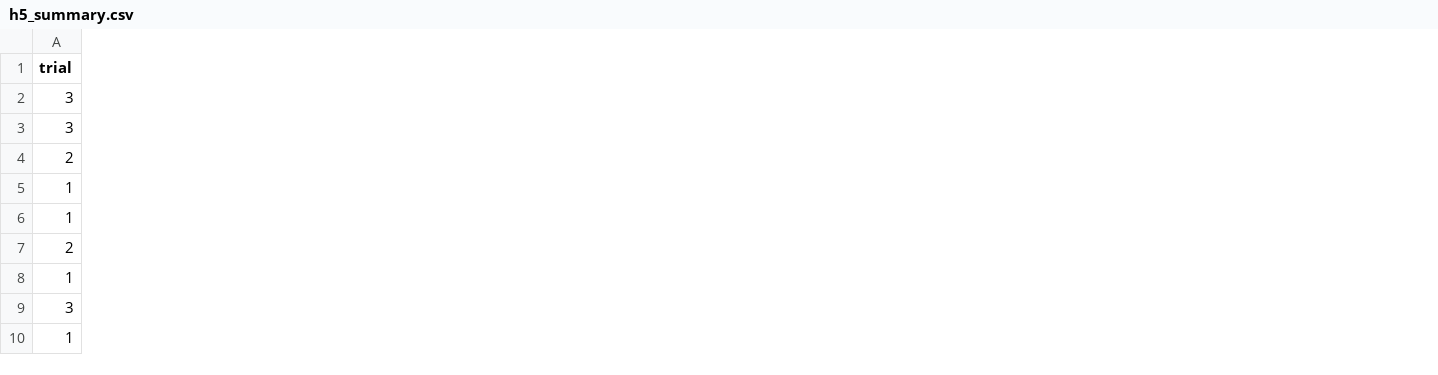
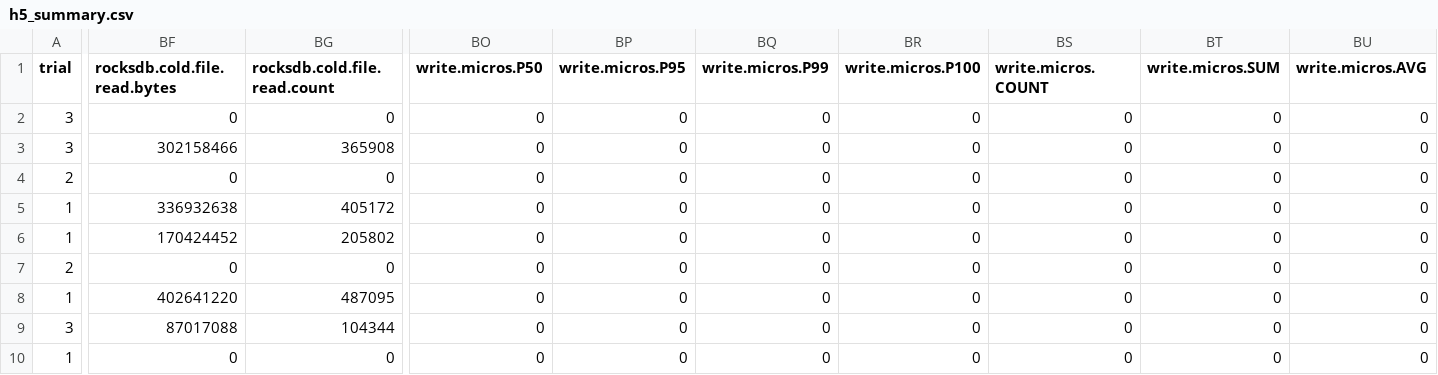
Before and after one commit to yrc00/opensource_sw_analysis, a CSV file: Lab4/analysis/h5_summary.csv, drawn as a sheet; only a part is shown, gaps mark what is left out; the diff covers the shown part only; the diff names each change by its address in the sheet, - before the commit and + after, or states it on an @@ line.

```diff
--- a/Lab4/analysis/h5_summary.csv
+++ b/Lab4/analysis/h5_summary.csv
+column BF (rocksdb.cold.file.read.bytes), rows 2-10: 0 | 302158466 | 0 | 336932638 | 170424452 | 0 | 402641220 | 87017088 | 0
+column BG (rocksdb.cold.file.read.count), rows 2-10: 0 | 365908 | 0 | 405172 | 205802 | 0 | 487095 | 104344 | 0
+column BO (write.micros.P50), rows 2-10: all 0
+column BP (write.micros.P95), rows 2-10: all 0
+column BQ (write.micros.P99), rows 2-10: all 0
+column BR (write.micros.P100), rows 2-10: all 0
+column BS (write.micros.COUNT), rows 2-10: all 0
+column BT (write.micros.SUM), rows 2-10: all 0
+column BU (write.micros.AVG), rows 2-10: all 0
```
Also changed, not shown: 1 added column and 7 edited cells elsewhere in this file, Lab4/analysis/h5_summary_default.csv, Lab4/analysis/modified_h5_default_summary_with_case.csv, 8 other files.
